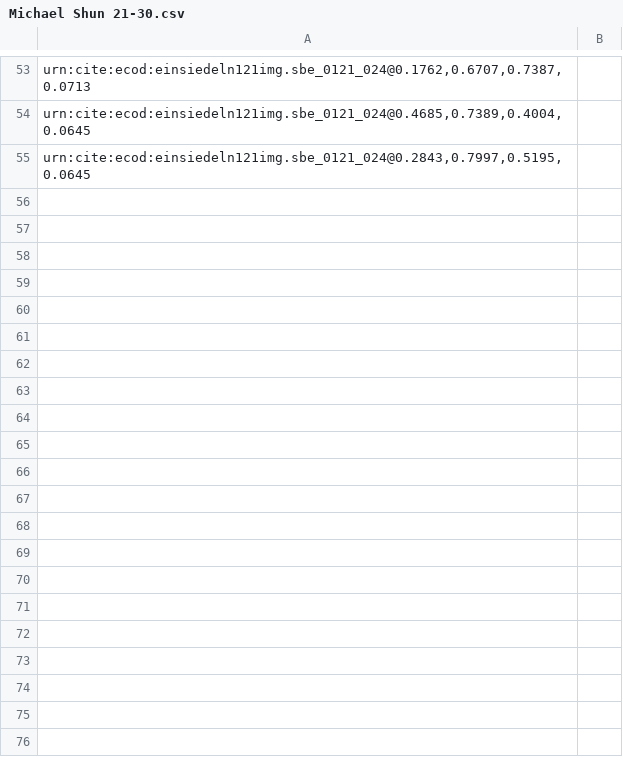
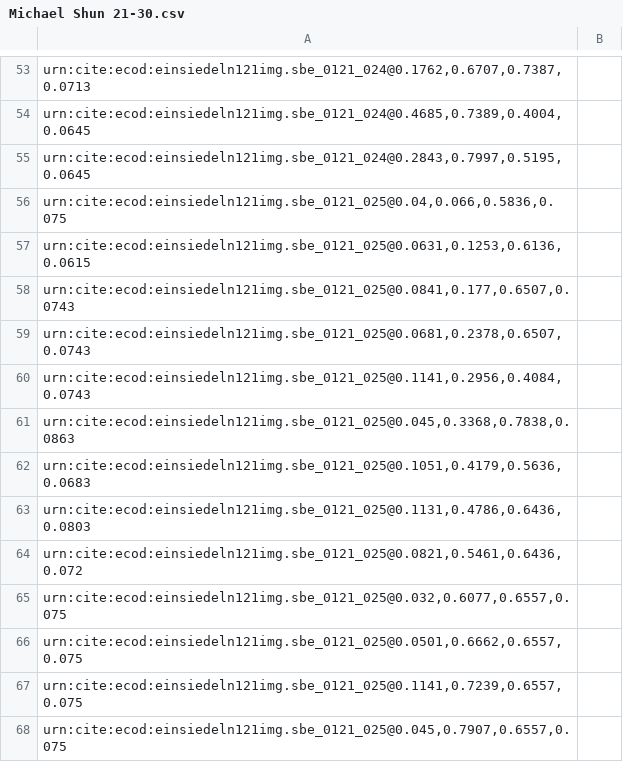
Before and after one commit to HCMID/chant, a CSV file: indices/Michael Shun 21-30.csv, drawn as a sheet; only a part is shown, gaps mark what is left out; the diff names each change by its address in the sheet, - before the commit and + after, or states it on an @@ line.

Commit message:
Update Michael Shun 21-30.csv

```diff
--- a/indices/Michael Shun 21-30.csv
+++ b/indices/Michael Shun 21-30.csv
+row 56: urn:cite:ecod:einsiedeln121img.sbe_0121_025@0.04,0.066,0.5836,0.075
+row 57: urn:cite:ecod:einsiedeln121img.sbe_0121_025@0.0631,0.1253,0.6136,0.0615
+row 58: urn:cite:ecod:einsiedeln121img.sbe_0121_025@0.0841,0.177,0.6507,0.0743
+row 59: urn:cite:ecod:einsiedeln121img.sbe_0121_025@0.0681,0.2378,0.6507,0.0743
+row 60: urn:cite:ecod:einsiedeln121img.sbe_0121_025@0.1141,0.2956,0.4084,0.0743
+row 61: urn:cite:ecod:einsiedeln121img.sbe_0121_025@0.045,0.3368,0.7838,0.0863
+row 62: urn:cite:ecod:einsiedeln121img.sbe_0121_025@0.1051,0.4179,0.5636,0.0683
+row 63: urn:cite:ecod:einsiedeln121img.sbe_0121_025@0.1131,0.4786,0.6436,0.0803
+row 64: urn:cite:ecod:einsiedeln121img.sbe_0121_025@0.0821,0.5461,0.6436,0.072
+row 65: urn:cite:ecod:einsiedeln121img.sbe_0121_025@0.032,0.6077,0.6557,0.075
+row 66: urn:cite:ecod:einsiedeln121img.sbe_0121_025@0.0501,0.6662,0.6557,0.075
+row 67: urn:cite:ecod:einsiedeln121img.sbe_0121_025@0.1141,0.7239,0.6557,0.075
+row 68: urn:cite:ecod:einsiedeln121img.sbe_0121_025@0.045,0.7907,0.6557,0.075
```
